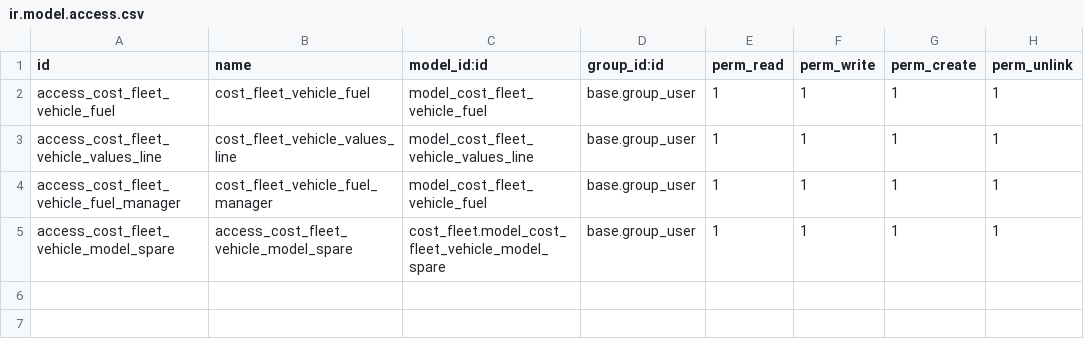
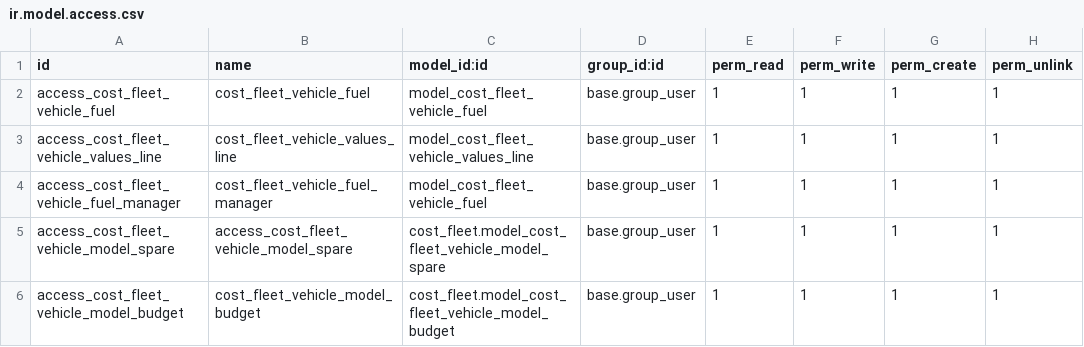
Before and after one commit to aldoes/odoo, a CSV file: cost_fleet/security/ir.model.access.csv, drawn as a sheet; the diff names each change by its address in the sheet, - before the commit and + after, or states it on an @@ line.

Commit message:
[ADD] cost.fleet.vehicle.model.budget and views

```diff
--- a/cost_fleet/security/ir.model.access.csv
+++ b/cost_fleet/security/ir.model.access.csv
+row 6: access_cost_fleet_vehicle_model_budget | cost_fleet_vehicle_model_budget | cost_fleet.model_cost_fleet_vehicle_model_budget | base.group_user | 1 | 1 | 1 | 1
```
Also changed, not shown: cost_fleet/data/product.category.csv, 6 other files.
